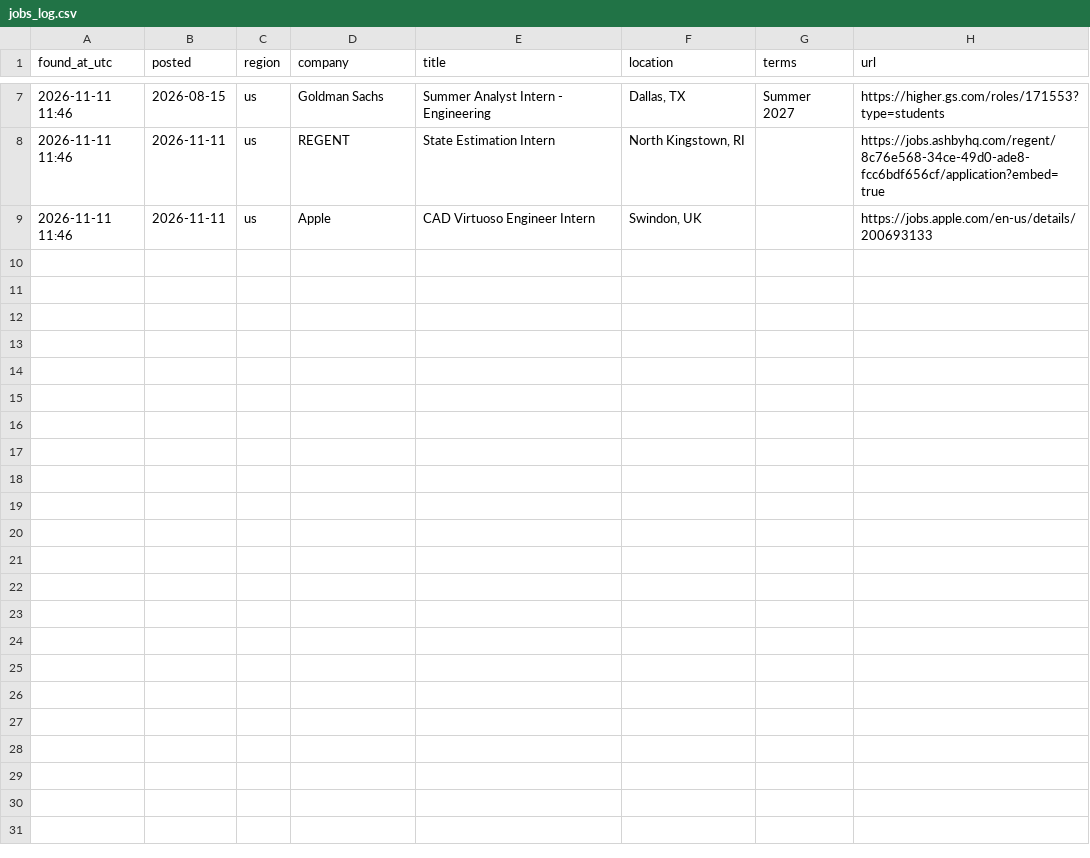
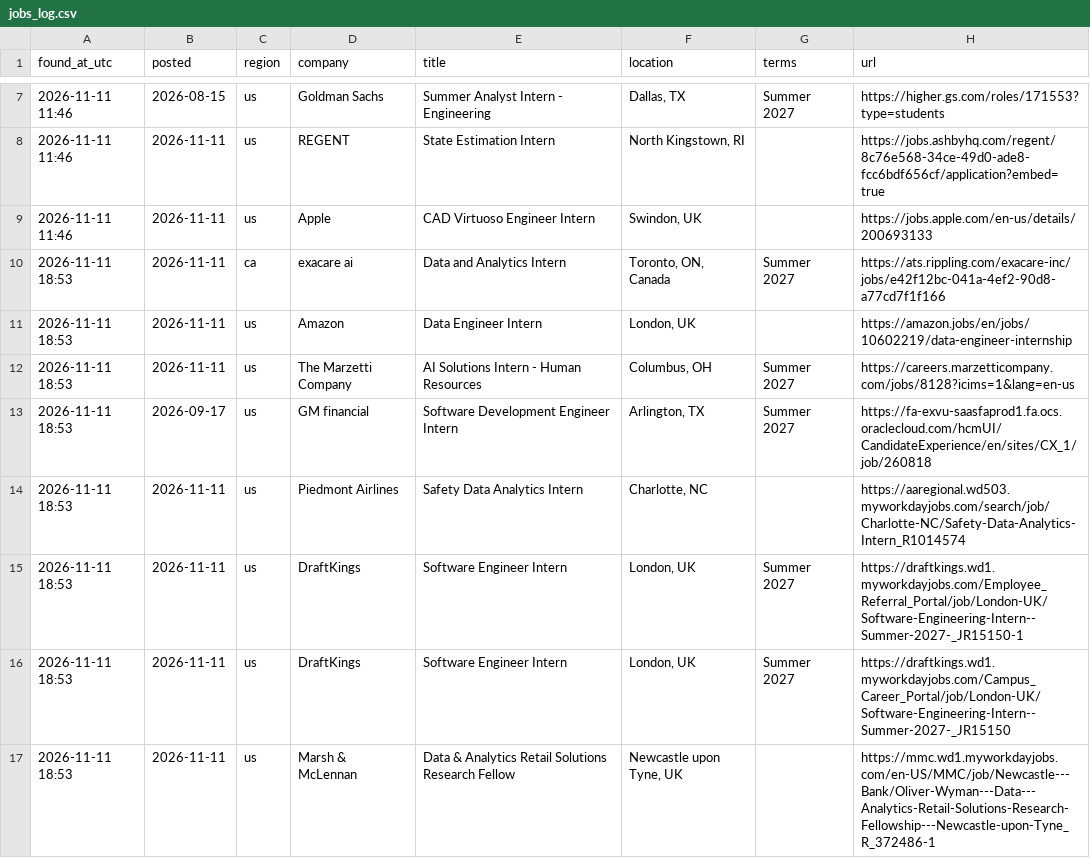
Before and after one commit to Safaazaoui/internship-watcher, a CSV file: jobs_log.csv, drawn as a sheet; only a part is shown, gaps mark what is left out.

```diff
--- a/jobs_log.csv
+++ b/jobs_log.csv
@@ -9 +9,9 @@ found_at_utc,posted,region,company,title,location,terms,url
 2026-11-11 11:46,2026-11-11,us,Apple,CAD Virtuoso Engineer Intern,"Swindon, UK",,https://jobs.apple.com/en-us/details/200693133
+2026-11-11 18:53,2026-11-11,ca,exacare ai,Data and Analytics Intern,"Toronto, ON, Canada",Summer 2027,https://ats.rippling.com/exacare-inc/jobs/e42f12bc-041a-4ef2-90d8-a77cd7f1f166
+2026-11-11 18:53,2026-11-11,us,Amazon,Data Engineer Intern,"London, UK",,https://amazon.jobs/en/jobs/10602219/data-engineer-internship
+2026-11-11 18:53,2026-11-11,us,The Marzetti Company,AI Solutions Intern - Human Resources,"Columbus, OH",Summer 2027,https://careers.marzetticompany.com/jobs/8128?icims=1&lang=en-us
+2026-11-11 18:53,2026-09-17,us,GM financial,Software Development Engineer Intern,"Arlington, TX",Summer 2027,https://fa-exvu-saasfaprod1.fa.ocs.oraclecloud.com/hcmUI/CandidateExperience/en/sites/CX_1/job/260818
+2026-11-11 18:53,2026-11-11,us,Piedmont Airlines,Safety Data Analytics Intern,"Charlotte, NC",,https://aaregional.wd503.myworkdayjobs.com/search/job/Charlotte-NC/Safety-Data-Analytics-Intern_R1014574
+2026-11-11 18:53,2026-11-11,us,DraftKings,Software Engineer Intern,"London, UK",Summer 2027,https://draftkings.wd1.myworkdayjobs.com/Employee_Referral_Portal/job/London-UK/Software-Engineering-Intern--Summer-2027-_JR15150-1
+2026-11-11 18:53,2026-11-11,us,DraftKings,Software Engineer Intern,"London, UK",Summer 2027,https://draftkings.wd1.myworkdayjobs.com/Campus_Career_Portal/job/London-UK/Software-Engineering-Intern--Summer-2027-_JR15150
+2026-11-11 18:53,2026-11-11,us,Marsh & McLennan,Data & Analytics Retail Solutions Research Fellow,"Newcastle upon Tyne, UK",,https://mmc.wd1.myworkdayjobs.com/en-US/MMC/job/Newcastle---Bank/Oliver-Wyman---Data---Analytics-Retail-Solutions-Research-Fellowship---Newcastle-upon-Tyne_R_372486-1
```
Also changed, not shown: 2 other files.
